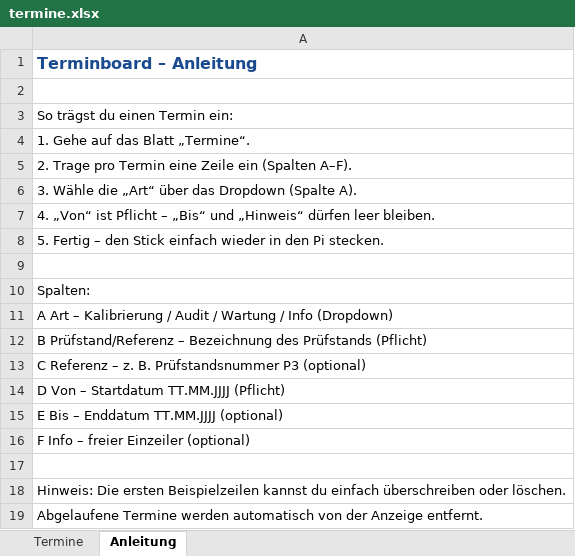
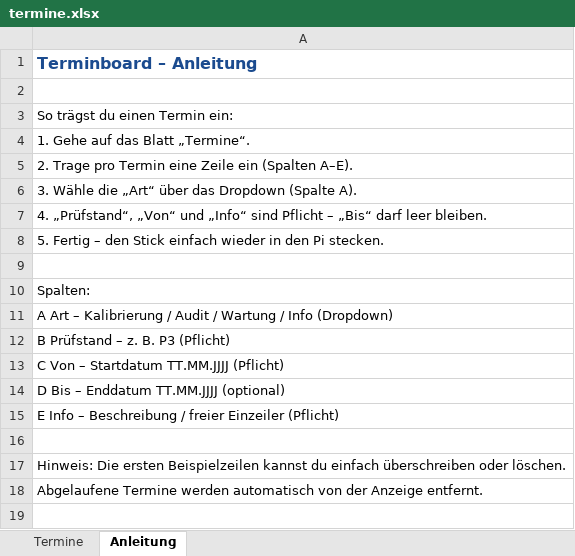
Before and after one commit to 17Trust09/lhtpi, an Excel workbook: USB/termine.xlsx, sheet Anleitung, drawn as a sheet; values as stored, in another font and other column widths than the file's, no borders; the diff names each change by its address in the sheet, - before the commit and + after, or states it on an @@ line.

Commit message:
refactor(terminboard): Spalten vereinheitlicht (Art|Prüfstand|Von|Bis|Info)
- Excel: 5 Spalten statt 6, 'Prüfstand' = referenz (Pflicht), 'Info' = titel
- Web-Formular: Typ → Prüfstand* → Info* → Start* → Ende → Notiz
- Dashboard-Tabellen: 'Titel' → 'Info'
- referenz jetzt Pflicht (models.py nullable=False + Validierung in routes.py)
- xlsx-Parser: 5-Spalten-Mapping, text entfällt (None)
- Tests angepasst, 34 grün

```diff
--- a/USB/termine.xlsx (sheet Anleitung)
+++ b/USB/termine.xlsx (sheet Anleitung)
-A5: …ein (Spalten A–F).
+A5: …ein (Spalten A–E).
-A7: 4. „Von“ ist Pflicht – „Bis“ und „Hinweis“ dürfen leer bleiben.
+A7: 4. „Prüfstand“, „Von“ und „Info“ sind Pflicht – „Bis“ darf leer bleiben.
-A12: B Prüfstand/Referenz – Bezeichnung des Prüfstands (Pflicht)
+A12: B Prüfstand – z. B. P3 (Pflicht)
-A13: C Referenz – z. B. Prüfstandsnummer P3 (optional)
+A13: C Von – Startdatum TT.MM.JJJJ (Pflicht)
-A14: D Von – Startdatum TT.MM.JJJJ (Pflicht)
+A14: D Bis – Enddatum TT.MM.JJJJ (optional)
-A15: E Bis – Enddatum TT.MM.JJJJ (optional)
+A15: E Info – Beschreibung / freier Einzeiler (Pflicht)
-row 16: F Info – freier Einzeiler (optional)
```
Also changed, not shown: sheet Termine, 7 other files.
